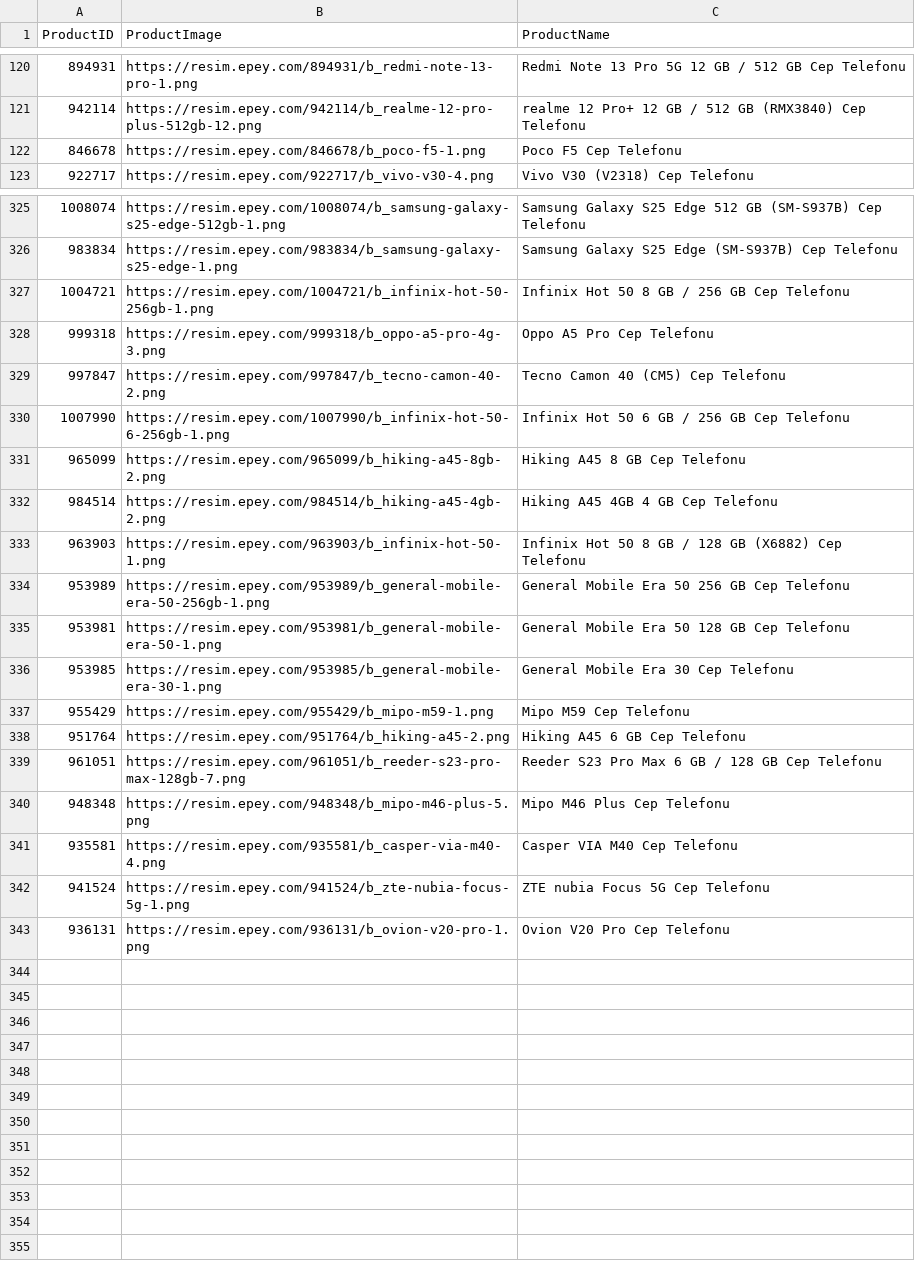
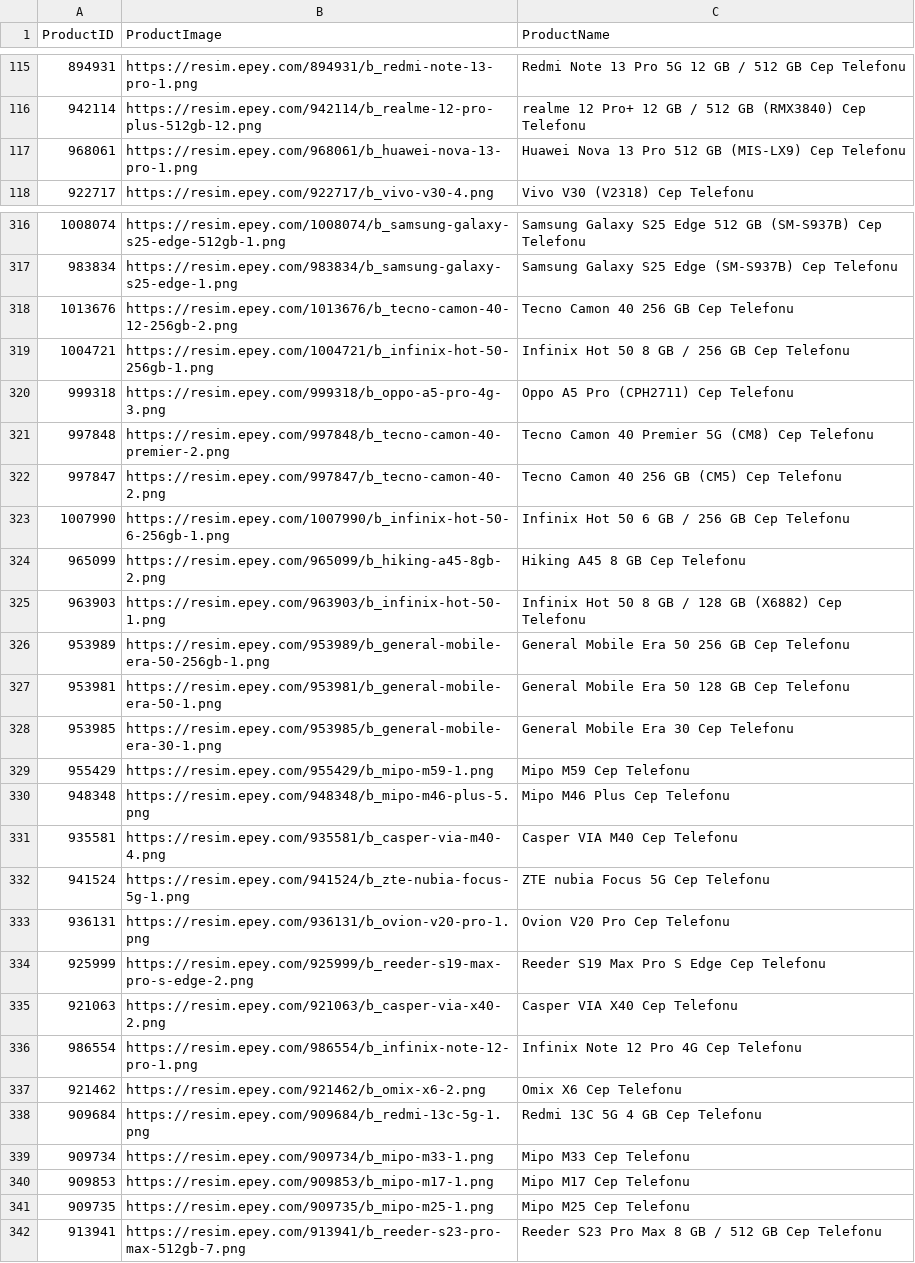
Before and after one commit to doganenes/AIBazaar, a CSV file: AI/utils/notebooks/epeyProductListid.csv, drawn as a sheet; only a part is shown, gaps mark what is left out; the diff covers the shown part only.

```diff
--- a/AI/utils/notebooks/epeyProductListid.csv
+++ b/AI/utils/notebooks/epeyProductListid.csv
@@ -121,3 +116,3 @@ ProductID,ProductImage,ProductName
 942114,https://resim.epey.com/942114/b_realme-12-pro-plus-512gb-12.png,realme 12 Pro+ 12 GB / 512 GB (RMX3840) Cep Telefonu
-846678,https://resim.epey.com/846678/b_poco-f5-1.png,Poco F5 Cep Telefonu
+968061,https://resim.epey.com/968061/b_huawei-nova-13-pro-1.png,Huawei Nova 13 Pro 512 GB (MIS-LX9) Cep Telefonu
 922717,https://resim.epey.com/922717/b_vivo-v30-4.png,Vivo V30 (V2318) Cep Telefonu
@@ -326,8 +317,9 @@ ProductID,ProductImage,ProductName
 983834,https://resim.epey.com/983834/b_samsung-galaxy-s25-edge-1.png,Samsung Galaxy S25 Edge (SM-S937B) Cep Telefonu
+1013676,https://resim.epey.com/1013676/b_tecno-camon-40-12-256gb-2.png,Tecno Camon 40 256 GB Cep Telefonu
 1004721,https://resim.epey.com/1004721/b_infinix-hot-50-256gb-1.png,Infinix Hot 50 8 GB / 256 GB Cep Telefonu
-999318,https://resim.epey.com/999318/b_oppo-a5-pro-4g-3.png,Oppo A5 Pro Cep Telefonu
-997847,https://resim.epey.com/997847/b_tecno-camon-40-2.png,Tecno Camon 40 (CM5) Cep Telefonu
+999318,https://resim.epey.com/999318/b_oppo-a5-pro-4g-3.png,Oppo A5 Pro (CPH2711) Cep Telefonu
+997848,https://resim.epey.com/997848/b_tecno-camon-40-premier-2.png,Tecno Camon 40 Premier 5G (CM8) Cep Telefonu
+997847,https://resim.epey.com/997847/b_tecno-camon-40-2.png,Tecno Camon 40 256 GB (CM5) Cep Telefonu
 1007990,https://resim.epey.com/1007990/b_infinix-hot-50-6-256gb-1.png,Infinix Hot 50 6 GB / 256 GB Cep Telefonu
 965099,https://resim.epey.com/965099/b_hiking-a45-8gb-2.png,Hiking A45 8 GB Cep Telefonu
-984514,https://resim.epey.com/984514/b_hiking-a45-4gb-2.png,Hiking A45 4GB 4 GB Cep Telefonu
 963903,https://resim.epey.com/963903/b_infinix-hot-50-1.png,Infinix Hot 50 8 GB / 128 GB (X6882) Cep Telefonu
@@ -337,4 +329,2 @@ ProductID,ProductImage,ProductName
 955429,https://resim.epey.com/955429/b_mipo-m59-1.png,Mipo M59 Cep Telefonu
-951764,https://resim.epey.com/951764/b_hiking-a45-2.png,Hiking A45 6 GB Cep Telefonu
-961051,https://resim.epey.com/961051/b_reeder-s23-pro-max-128gb-7.png,Reeder S23 Pro Max 6 GB / 128 GB Cep Telefonu
 948348,https://resim.epey.com/948348/b_mipo-m46-plus-5.png,Mipo M46 Plus Cep Telefonu
@@ -343 +333,10 @@ ProductID,ProductImage,ProductName
 936131,https://resim.epey.com/936131/b_ovion-v20-pro-1.png,Ovion V20 Pro Cep Telefonu
+925999,https://resim.epey.com/925999/b_reeder-s19-max-pro-s-edge-2.png,Reeder S19 Max Pro S Edge Cep Telefonu
+921063,https://resim.epey.com/921063/b_casper-via-x40-2.png,Casper VIA X40 Cep Telefonu
+986554,https://resim.epey.com/986554/b_infinix-note-12-pro-1.png,Infinix Note 12 Pro 4G Cep Telefonu
+921462,https://resim.epey.com/921462/b_omix-x6-2.png,Omix X6 Cep Telefonu
+909684,https://resim.epey.com/909684/b_redmi-13c-5g-1.png,Redmi 13C 5G 4 GB Cep Telefonu
+909734,https://resim.epey.com/909734/b_mipo-m33-1.png,Mipo M33 Cep Telefonu
+909853,https://resim.epey.com/909853/b_mipo-m17-1.png,Mipo M17 Cep Telefonu
+909735,https://resim.epey.com/909735/b_mipo-m25-1.png,Mipo M25 Cep Telefonu
+913941,https://resim.epey.com/913941/b_reeder-s23-pro-max-512gb-7.png,Reeder S23 Pro Max 8 GB / 512 GB Cep Telefonu
```
Also changed, not shown: 2 added rows and 11 removed rows elsewhere in this file, 8 other files.
